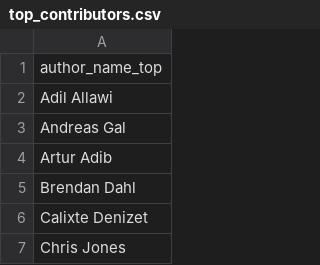
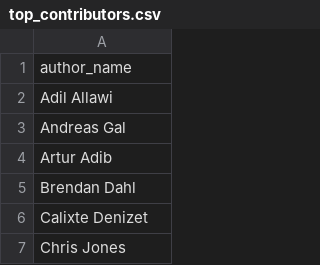
Before and after one commit to nbremer/ORCA, a CSV file: dataviz-1/data/pdfjs/top_contributors.csv, drawn as a sheet; only a part is shown.

```diff
--- a/dataviz-1/data/pdfjs/top_contributors.csv
+++ b/dataviz-1/data/pdfjs/top_contributors.csv
@@ -1,2 +1,2 @@
-"author_name_top"
+"author_name"
 "Adil Allawi"
```
Also changed, not shown: dataviz-1/data/pdfjs/links.csv, dataviz-1/data/pdfjs/remaining_contributors.csv, 7 other files.
